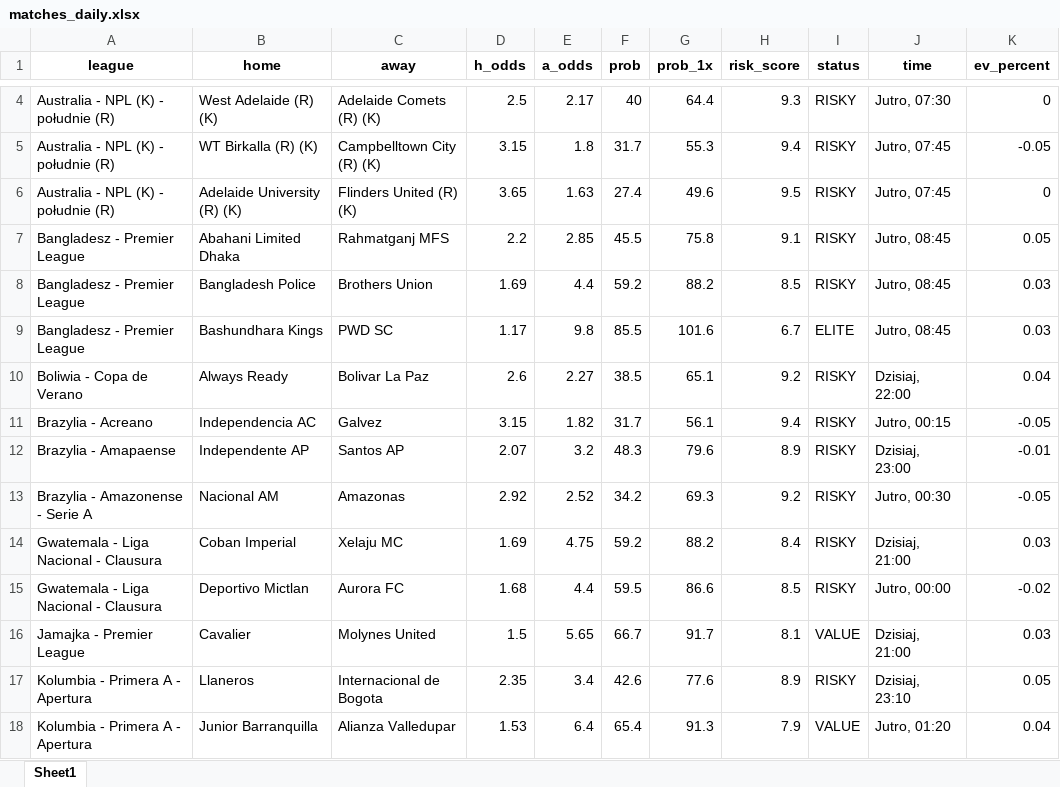
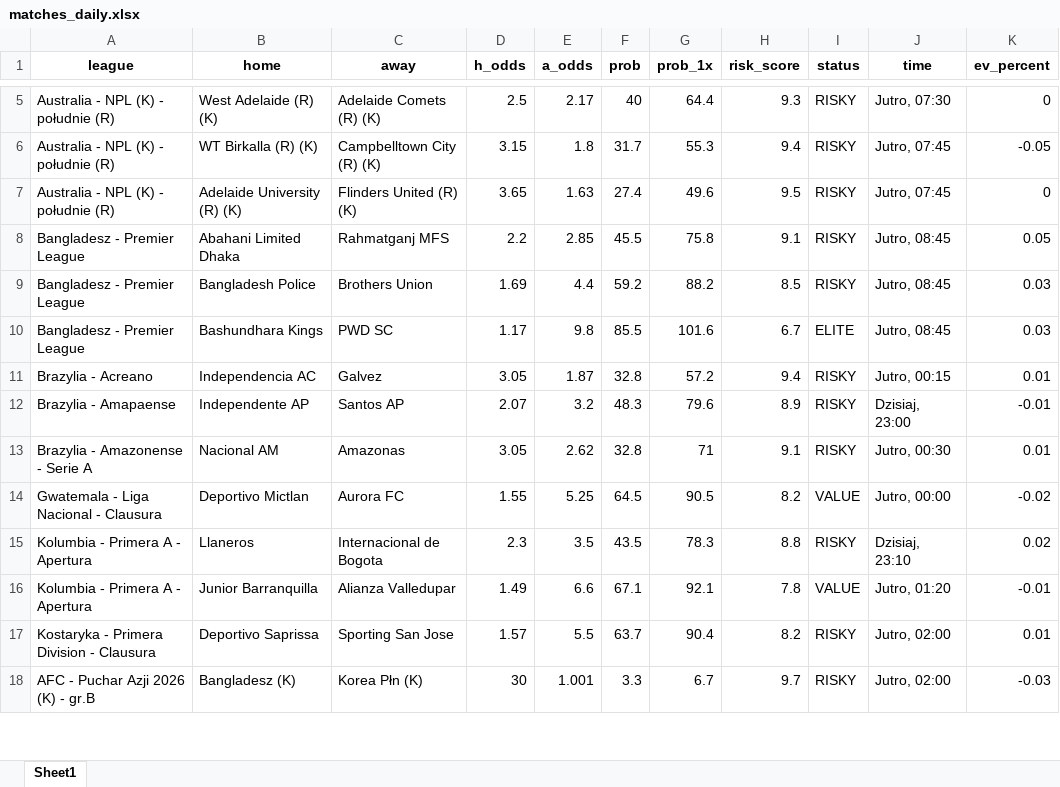
Before and after one commit to Byadiso/webscraper_advanced, an Excel workbook: matches_daily.xlsx, sheet Sheet1, drawn as a sheet; only a part is shown, gaps mark what is left out; the shorter side is filled out with more unchanged rows; values as stored, in another font and other column widths than the file's, no borders; removed rows and columns are numbered as before the commit, all else as after; the diff covers the shown part only; the diff names each change by its address in the sheet, - before the commit and + after, or states it on an @@ line.

```diff
--- a/matches_daily.xlsx (sheet Sheet1)
+++ b/matches_daily.xlsx (sheet Sheet1)
-row 10: Boliwia - Copa de Verano | Always Ready | Bolivar La Paz | 2.6 | 2.27 | 38.5 | 65.1 | 9.2 | RISKY | Dzisiaj, 22:00 | 0.04
-D11 (h_odds): 3.15
+D11 (h_odds): 3.05
-E11 (a_odds): 1.82
+E11 (a_odds): 1.87
-F11 (prob): 31.7
+F11 (prob): 32.8
-G11 (prob_1x): 56.1
+G11 (prob_1x): 57.2
-K11 (ev_percent): -0.05
+K11 (ev_percent): 0.01
-D13 (h_odds): 2.92
+D13 (h_odds): 3.05
-E13 (a_odds): 2.52
+E13 (a_odds): 2.62
-F13 (prob): 34.2
+F13 (prob): 32.8
-G13 (prob_1x): 69.3
+G13 (prob_1x): 71
-H13 (risk_score): 9.2
+H13 (risk_score): 9.1
-K13 (ev_percent): -0.05
+K13 (ev_percent): 0.01
-row 14: Gwatemala - Liga Nacional - Clausura | Coban Imperial | Xelaju MC | 1.69 | 4.75 | 59.2 | 88.2 | 8.4 | RISKY | Dzisiaj, 21:00 | 0.03
-D14 (h_odds): 1.68
+D14 (h_odds): 1.55
-E14 (a_odds): 4.4
+E14 (a_odds): 5.25
-F14 (prob): 59.5
+F14 (prob): 64.5
-G14 (prob_1x): 86.6
+G14 (prob_1x): 90.5
-H14 (risk_score): 8.5
+H14 (risk_score): 8.2
-I14 (status): RISKY
+I14 (status): VALUE
-row 16: Jamajka - Premier League | Cavalier | Molynes United | 1.5 | 5.65 | 66.7 | 91.7 | 8.1 | VALUE | Dzisiaj, 21:00 | 0.03
-D15 (h_odds): 2.35
+D15 (h_odds): 2.3
-E15 (a_odds): 3.4
+E15 (a_odds): 3.5
-F15 (prob): 42.6
+F15 (prob): 43.5
-G15 (prob_1x): 77.6
+G15 (prob_1x): 78.3
-H15 (risk_score): 8.9
+H15 (risk_score): 8.8
-K15 (ev_percent): 0.05
+K15 (ev_percent): 0.02
-D16 (h_odds): 1.53
+D16 (h_odds): 1.49
-E16 (a_odds): 6.4
+E16 (a_odds): 6.6
-F16 (prob): 65.4
+F16 (prob): 67.1
-G16 (prob_1x): 91.3
+G16 (prob_1x): 92.1
-H16 (risk_score): 7.9
+H16 (risk_score): 7.8
-K16 (ev_percent): 0.04
+K16 (ev_percent): -0.01
```
Also changed, not shown: 2 added rows, 1 removed row and 18 edited cells elsewhere in this sheet, 1 other file.
